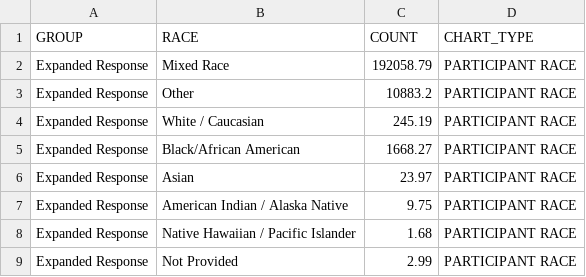
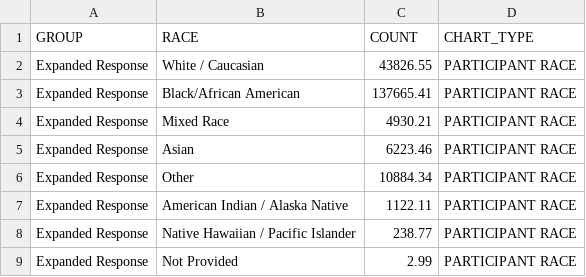
Before and after one commit to atlregional/ActivityViz_Data, a CSV file: data/atlanta/OnboardSurvey/race.csv, drawn as a sheet.

Commit message:
Debug race output

```diff
--- a/data/atlanta/OnboardSurvey/race.csv
+++ b/data/atlanta/OnboardSurvey/race.csv
@@ -1,9 +1,9 @@
 GROUP,RACE,COUNT,CHART_TYPE
-Expanded Response,Mixed Race,192058.79,PARTICIPANT RACE
-Expanded Response,Other,10883.2,PARTICIPANT RACE
-Expanded Response,White / Caucasian,245.19,PARTICIPANT RACE
-Expanded Response,Black/African American,1668.27,PARTICIPANT RACE
-Expanded Response,Asian,23.97,PARTICIPANT RACE
-Expanded Response,American Indian / Alaska Native,9.75,PARTICIPANT RACE
-Expanded Response,Native Hawaiian / Pacific Islander,1.68,PARTICIPANT RACE
+Expanded Response,White / Caucasian,43826.55,PARTICIPANT RACE
+Expanded Response,Black/African American,137665.41,PARTICIPANT RACE
+Expanded Response,Mixed Race,4930.21,PARTICIPANT RACE
+Expanded Response,Asian,6223.46,PARTICIPANT RACE
+Expanded Response,Other,10884.34,PARTICIPANT RACE
+Expanded Response,American Indian / Alaska Native,1122.11,PARTICIPANT RACE
+Expanded Response,Native Hawaiian / Pacific Islander,238.77,PARTICIPANT RACE
 Expanded Response,Not Provided,2.99,PARTICIPANT RACE
```
Also changed, not shown: 1 other file.
